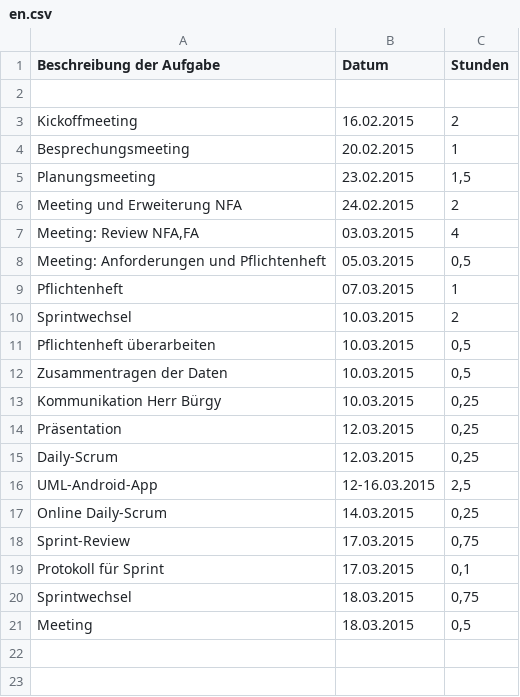
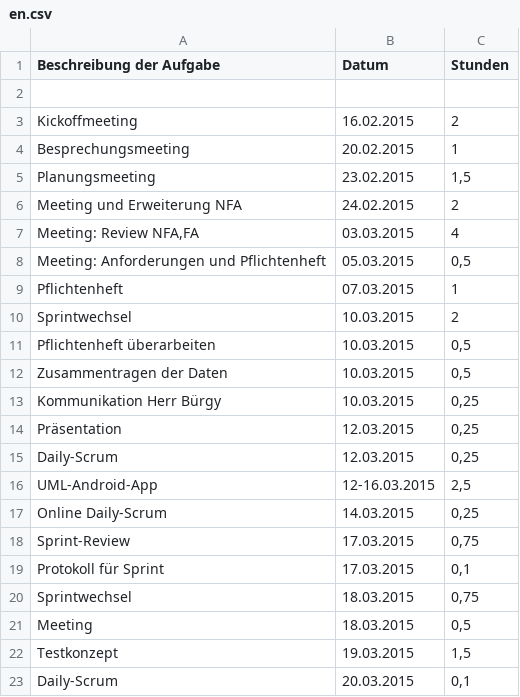
Before and after one commit to Alergeek/Dokumentation, a CSV file: Allergeeks/Zeiterfassung/en.csv, drawn as a sheet; the diff names each change by its address in the sheet, - before the commit and + after, or states it on an @@ line.

```diff
--- a/Allergeeks/Zeiterfassung/en.csv
+++ b/Allergeeks/Zeiterfassung/en.csv
+row 22: Testkonzept | 19.03.2015 | 1,5
+row 23: Daily-Scrum | 20.03.2015 | 0,1
```
Also changed, not shown: 2 other files.
